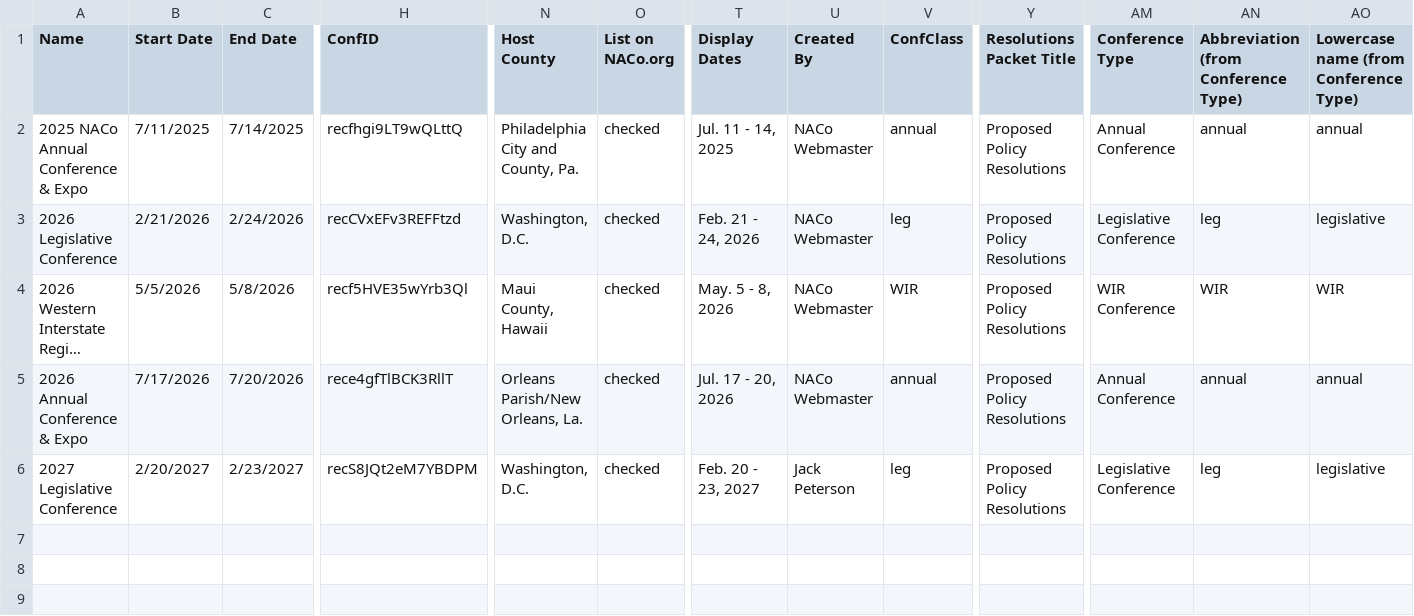
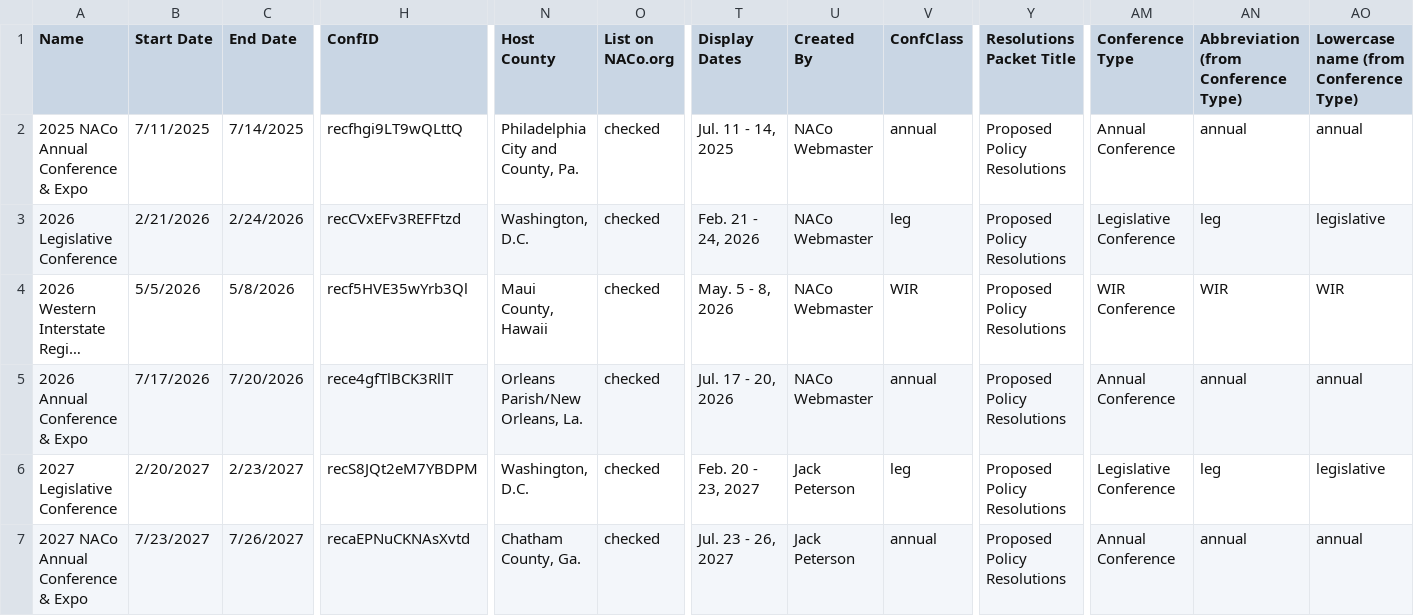
Before and after one commit to NACoDigTeam/naco-tables, a CSV file: upcoming-conferences.csv, drawn as a sheet; only a part is shown, gaps mark what is left out; long unchanged cells end in …; rows hold the shown columns only; the diff names each change by its address in the sheet, - before the commit and + after, or states it on an @@ line.

Commit message:
Update CSV from Airtable automation

```diff
--- a/upcoming-conferences.csv
+++ b/upcoming-conferences.csv
+row 7: 2027 NACo Annual Conference & Expo | 7/23/2027 | 7/26/2027 | recaEPNuCKNAsXvtd | Chatham County, Ga. | checked | Jul. 23 - 26, 2027 | Jack Peterson | annual | Proposed Policy Resolutions | Annual Conference | annual | annual
```
